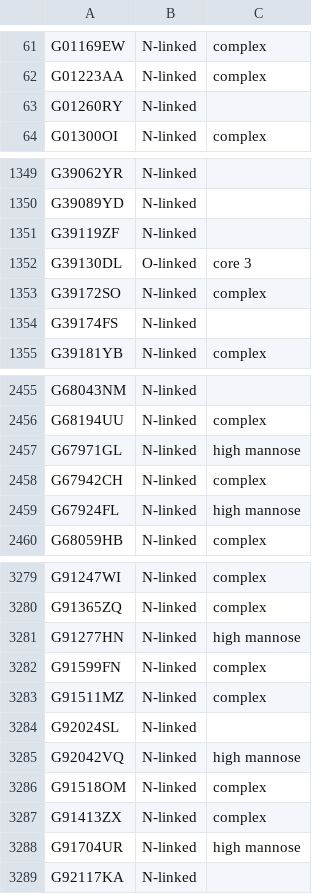
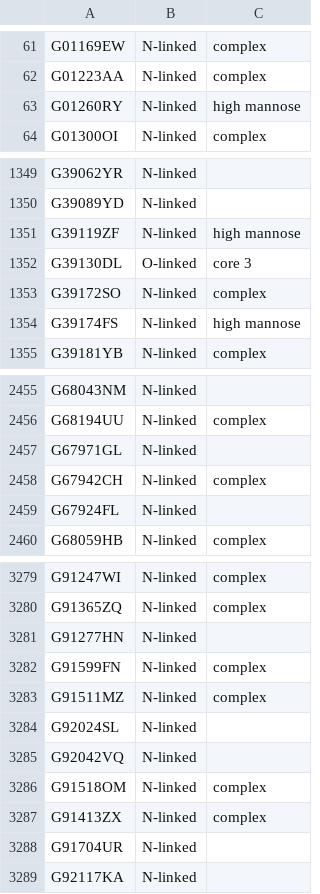
Before and after one commit to glygen-glycan-data/PyGly, a TSV file: smw/glycandata/export/classification.tsv, drawn as a sheet; only a part is shown, gaps mark what is left out; the diff covers the shown part only.

Commit message:
New SPARQL queryies and exports, and updated exports

```diff
--- a/smw/glycandata/export/classification.tsv
+++ b/smw/glycandata/export/classification.tsv
@@ -62,3 +62,3 @@ G01169EW	N-linked	complex
 G01223AA	N-linked	complex
-G01260RY	N-linked	
+G01260RY	N-linked	high mannose
 G01300OI	N-linked	complex
@@ -1350,6 +1350,6 @@ G39062YR	N-linked
 G39089YD	N-linked	
-G39119ZF	N-linked	
+G39119ZF	N-linked	high mannose
 G39130DL	O-linked	core 3
 G39172SO	N-linked	complex
-G39174FS	N-linked	
+G39174FS	N-linked	high mannose
 G39181YB	N-linked	complex
@@ -2456,5 +2456,5 @@ G68043NM	N-linked
 G68194UU	N-linked	complex
-G67971GL	N-linked	high mannose
+G67971GL	N-linked	
 G67942CH	N-linked	complex
-G67924FL	N-linked	high mannose
+G67924FL	N-linked	
 G68059HB	N-linked	complex
@@ -3280,3 +3280,3 @@ G91247WI	N-linked	complex
 G91365ZQ	N-linked	complex
-G91277HN	N-linked	high mannose
+G91277HN	N-linked	
 G91599FN	N-linked	complex
@@ -3284,6 +3284,6 @@ G91511MZ	N-linked	complex
 G92024SL	N-linked	
-G92042VQ	N-linked	high mannose
+G92042VQ	N-linked	
 G91518OM	N-linked	complex
 G91413ZX	N-linked	complex
-G91704UR	N-linked	high mannose
+G91704UR	N-linked	
 G92117KA	N-linked	
```
Also changed, not shown: 72 edited cells elsewhere in this file, smw/glycandata/export/glycan_properties.tsv, 11 other files.
